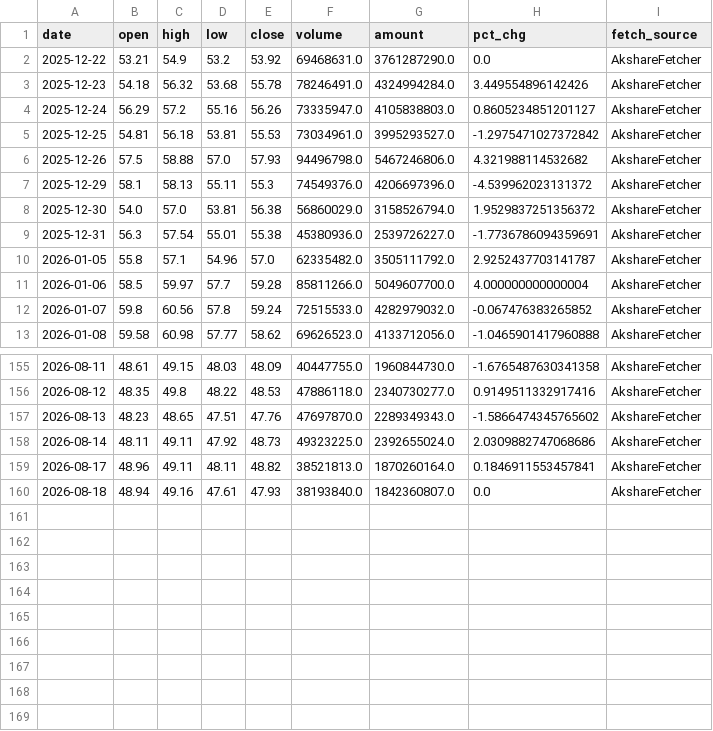
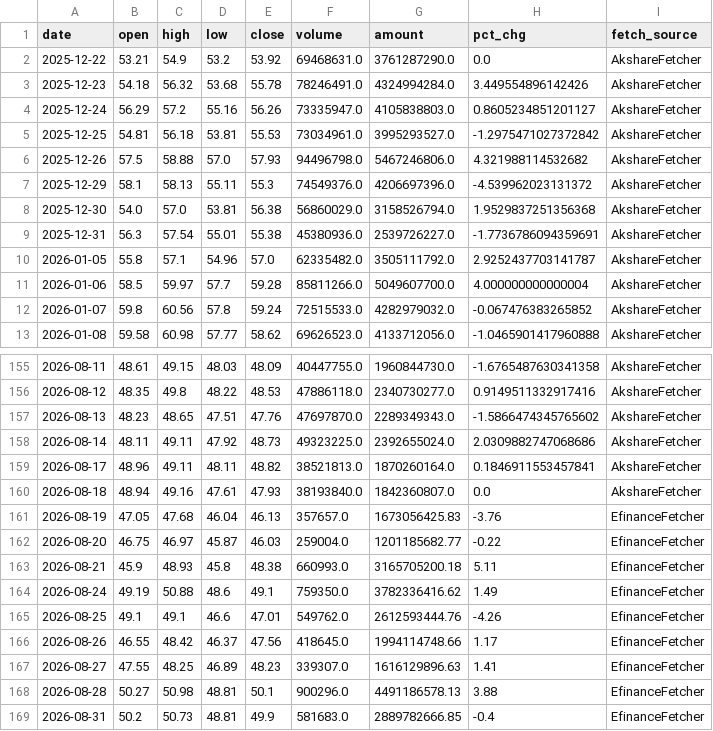
Before and after one commit to Kuromiiiii0329/daily_stock_analysis, a CSV file: portal/data/stocks/002466/kline.csv, drawn as a sheet; only a part is shown, gaps mark what is left out.

```diff
--- a/portal/data/stocks/002466/kline.csv
+++ b/portal/data/stocks/002466/kline.csv
@@ -7,3 +7,3 @@ date,open,high,low,close,volume,amount,pct_chg,fetch_source
 2025-12-29,58.1,58.13,55.11,55.3,74549376.0,4206697396.0,-4.539962023131372,AkshareFetcher
-2025-12-30,54.0,57.0,53.81,56.38,56860029.0,3158526794.0,1.9529837251356372,AkshareFetcher
+2025-12-30,54.0,57.0,53.81,56.38,56860029.0,3158526794.0,1.9529837251356368,AkshareFetcher
 2025-12-31,56.3,57.54,55.01,55.38,45380936.0,2539726227.0,-1.7736786094359691,AkshareFetcher
@@ -160 +160,10 @@ date,open,high,low,close,volume,amount,pct_chg,fetch_source
 2026-08-18,48.94,49.16,47.61,47.93,38193840.0,1842360807.0,0.0,AkshareFetcher
+2026-08-19,47.05,47.68,46.04,46.13,357657.0,1673056425.83,-3.76,EfinanceFetcher
+2026-08-20,46.75,46.97,45.87,46.03,259004.0,1201185682.77,-0.22,EfinanceFetcher
+2026-08-21,45.9,48.93,45.8,48.38,660993.0,3165705200.18,5.11,EfinanceFetcher
+2026-08-24,49.19,50.88,48.6,49.1,759350.0,3782336416.62,1.49,EfinanceFetcher
+2026-08-25,49.1,49.1,46.6,47.01,549762.0,2612593444.76,-4.26,EfinanceFetcher
+2026-08-26,46.55,48.42,46.37,47.56,418645.0,1994114748.66,1.17,EfinanceFetcher
+2026-08-27,47.55,48.25,46.89,48.23,339307.0,1616129896.63,1.41,EfinanceFetcher
+2026-08-28,50.27,50.98,48.81,50.1,900296.0,4491186578.13,3.88,EfinanceFetcher
+2026-08-31,50.2,50.73,48.81,49.9,581683.0,2889782666.85,-0.4,EfinanceFetcher
```
Also changed, not shown: portal/data/stocks/000831/kline.csv, portal/data/stocks/300058/kline.csv, 7 other files.
